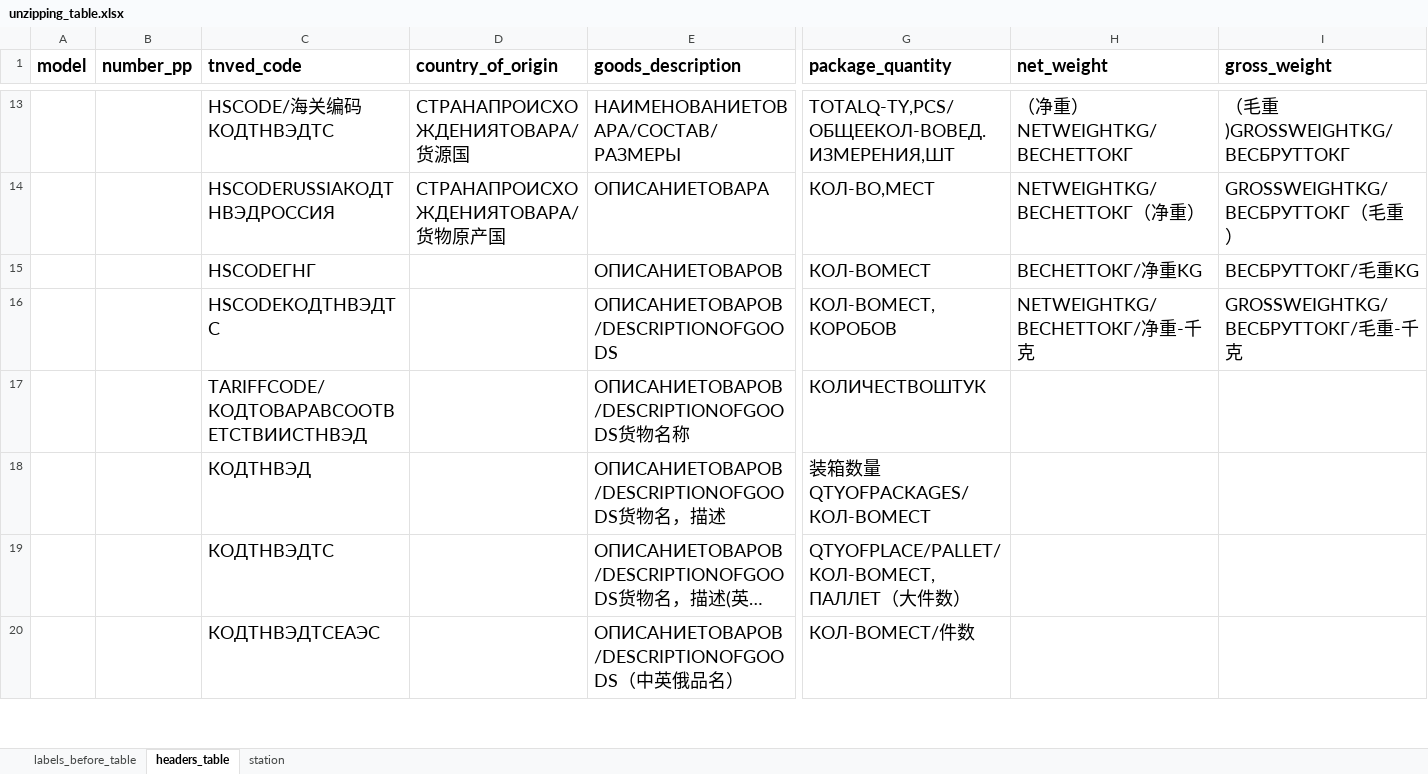
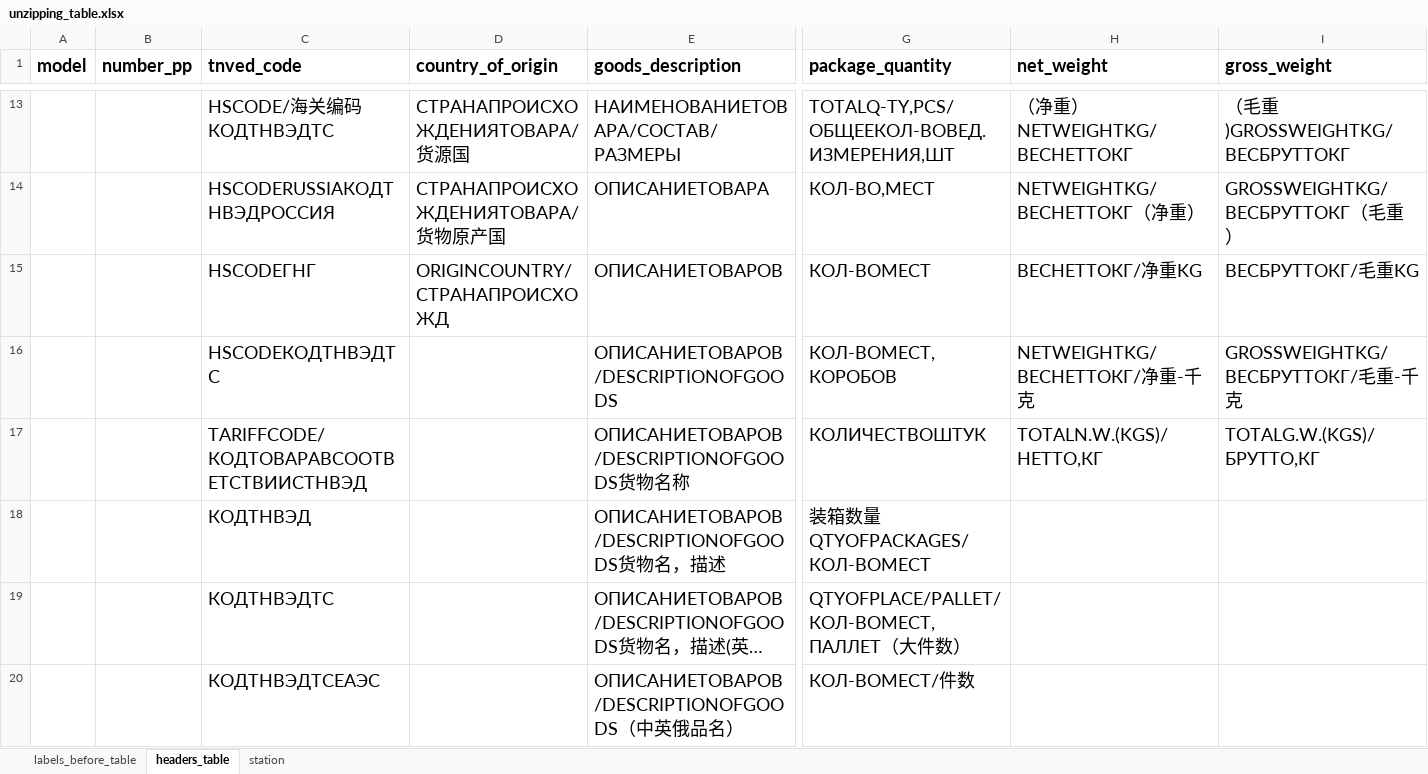
Before and after one commit to agladsoft/unzipping, an Excel workbook: unzipping_table.xlsx, sheet headers_table, drawn as a sheet; only a part is shown, gaps mark what is left out; long unchanged cells end in …; values as stored, in another font and other column widths than the file's, no borders; the diff covers the shown part only; the diff names each change by its address in the sheet, - before the commit and + after, or states it on an @@ line.

Commit message:
add: added parsing data by length of content data

```diff
--- a/unzipping_table.xlsx (sheet headers_table)
+++ b/unzipping_table.xlsx (sheet headers_table)
-D15 (country_of_origin): (empty)
+D15 (country_of_origin): ORIGINCOUNTRY/СТРАНАПРОИСХОЖД
-H17 (net_weight): (empty)
+H17 (net_weight): TOTALN.W.(KGS)/НЕТТО,КГ
-I17 (gross_weight): (empty)
+I17 (gross_weight): TOTALG.W.(KGS)/БРУТТО,КГ
```
Also changed, not shown: 2 added rows and 3 edited cells elsewhere in this sheet, sheet labels_before_table, 3 other files.
